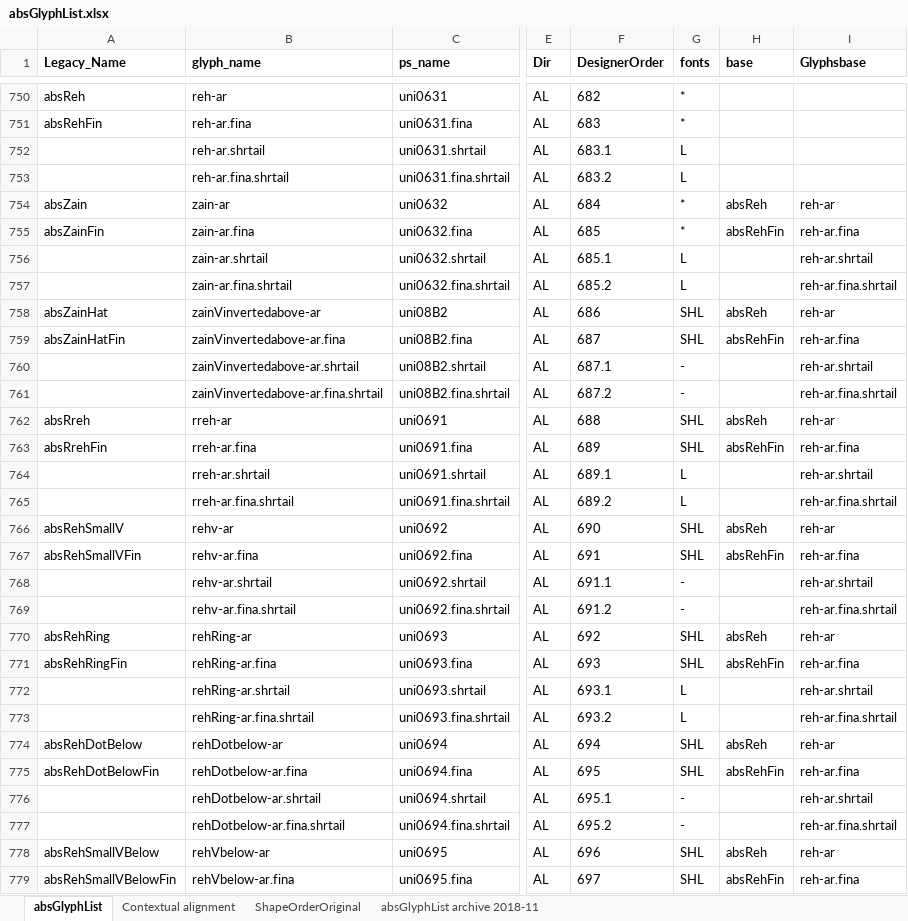
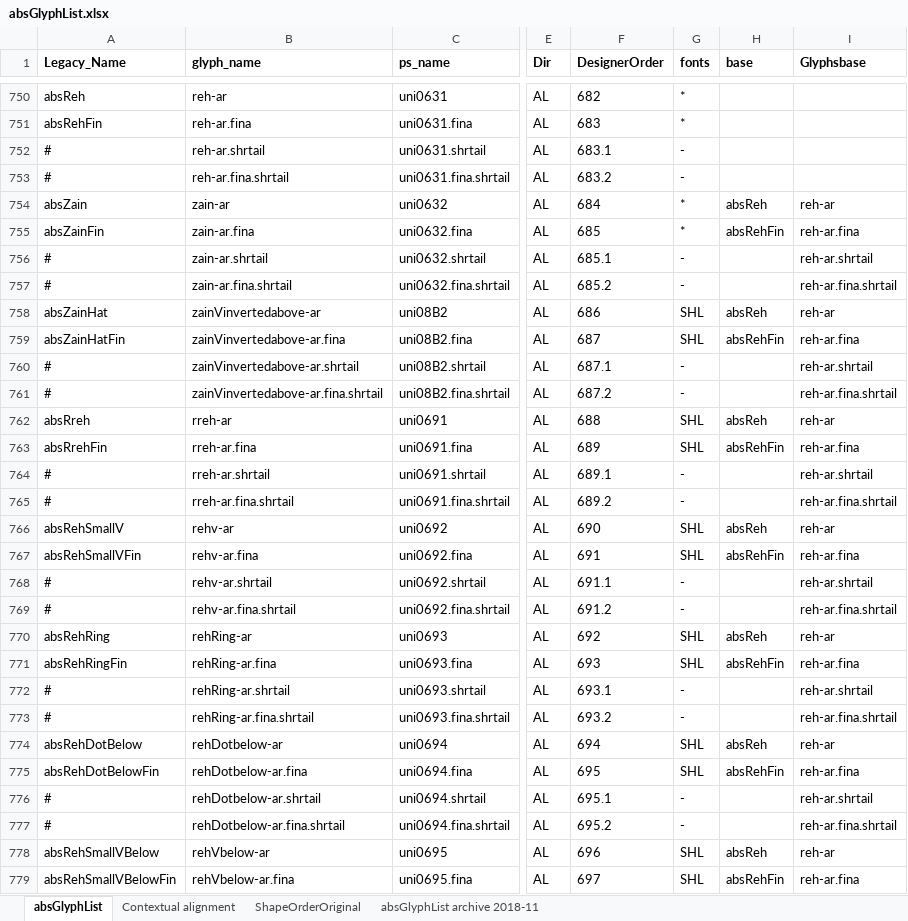
Before and after one commit to silnrsi/font-arab-tools, an Excel workbook: absGlyphList/absGlyphList.xlsx, sheet absGlyphList, drawn as a sheet; only a part is shown, gaps mark what is left out; values as stored, in another font and other column widths than the file's, no borders; charts and pictures not drawn; the diff covers the shown part only; the diff names each change by its address in the sheet, - before the commit and + after, or states it on an @@ line.

Commit message:
Comment out .shrtail glyphs.

```diff
--- a/absGlyphList/absGlyphList.xlsx (sheet absGlyphList)
+++ b/absGlyphList/absGlyphList.xlsx (sheet absGlyphList)
-A752:A753 (Legacy_Name): (empty)
+A752:A753 (Legacy_Name): #
-G752:G753 (fonts): L
+G752:G753 (fonts): -
-A756:A757 (Legacy_Name): (empty)
+A756:A757 (Legacy_Name): #
-G756:G757 (fonts): L
+G756:G757 (fonts): -
-A760:A761 (Legacy_Name): (empty)
+A760:A761 (Legacy_Name): #
-A764:A765 (Legacy_Name): (empty)
+A764:A765 (Legacy_Name): #
-G764:G765 (fonts): L
+G764:G765 (fonts): -
-A768:A769 (Legacy_Name): (empty)
+A768:A769 (Legacy_Name): #
-A772:A773 (Legacy_Name): (empty)
+A772:A773 (Legacy_Name): #
-G772:G773 (fonts): L
+G772:G773 (fonts): -
-A776:A777 (Legacy_Name): (empty)
+A776:A777 (Legacy_Name): #
```
Also changed, not shown: 42 edited cells elsewhere in this sheet, 1 other file.
